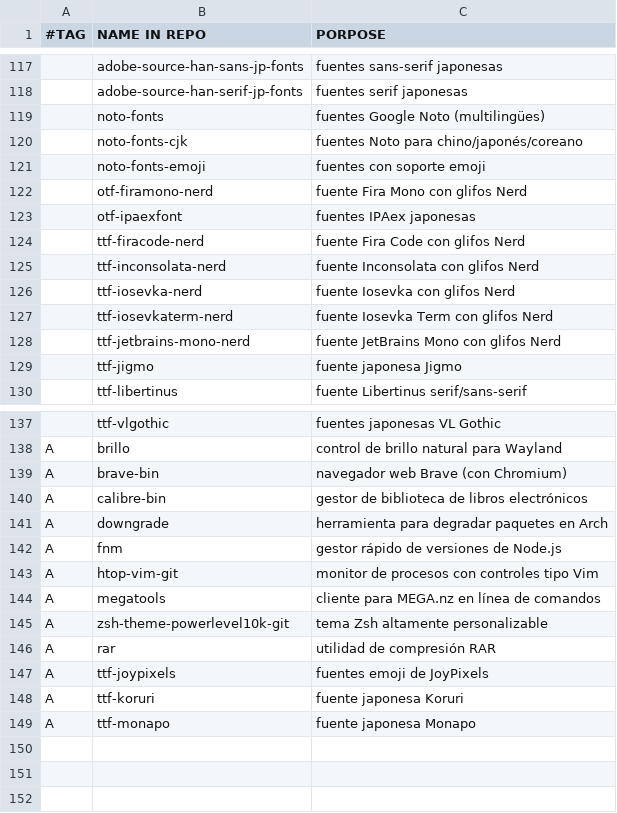
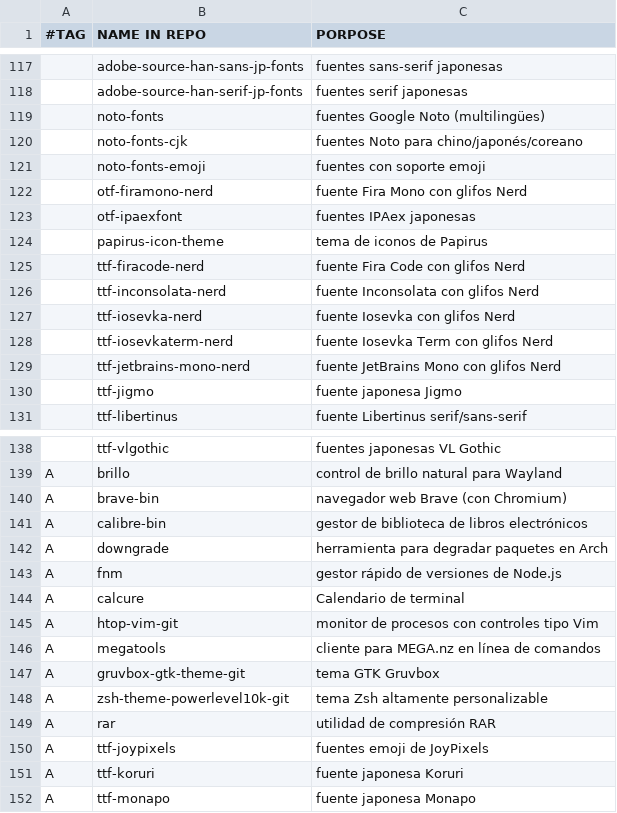
Before and after one commit to gomezAgustinVim/AGDA, a CSV file: progs.csv, drawn as a sheet; only a part is shown, gaps mark what is left out.

Commit message:
Algunos programas nuevos agregados

```diff
--- a/progs.csv
+++ b/progs.csv
@@ -123,2 +123,3 @@
 ,otf-ipaexfont,"fuentes IPAex japonesas"
+,papirus-icon-theme,"tema de iconos de Papirus"
 ,ttf-firacode-nerd,"fuente Fira Code con glifos Nerd"
@@ -142,4 +143,6 @@ A,downgrade,"herramienta para degradar paquetes en Arch"
 A,fnm,"gestor rápido de versiones de Node.js"
+A,calcure,"Calendario de terminal"
 A,htop-vim-git,"monitor de procesos con controles tipo Vim"
 A,megatools,"cliente para MEGA.nz en línea de comandos"
+A,gruvbox-gtk-theme-git,"tema GTK Gruvbox"
 A,zsh-theme-powerlevel10k-git,"tema Zsh altamente personalizable"
```
